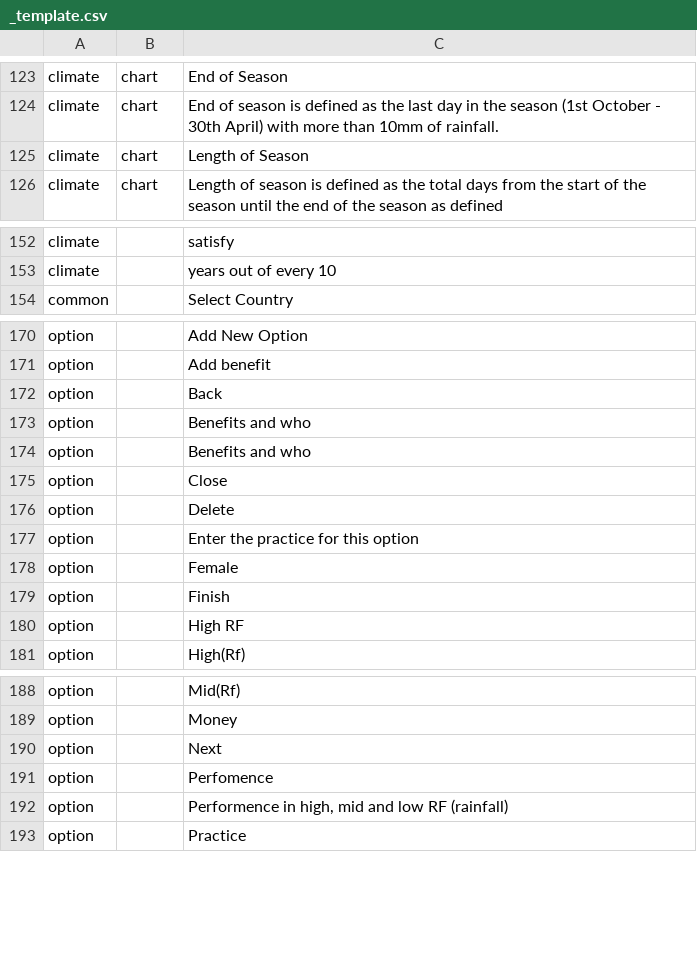
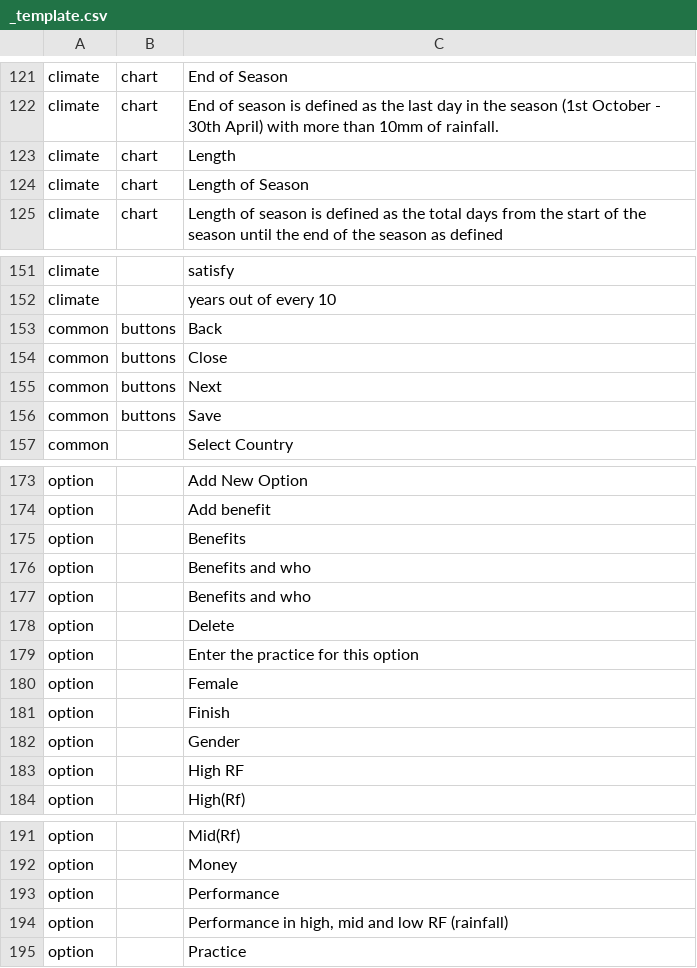
Before and after one commit to e-picsa/picsa-apps, a CSV file: libs/i18n/templates/_template.csv, drawn as a sheet; only a part is shown, gaps mark what is left out; removed rows and columns are numbered as before the commit, all else as after; the diff covers the shown part only; the diff names each change by its address in the sheet, - before the commit and + after, or states it on an @@ line.

Commit message:
chore: update translations

```diff
--- a/libs/i18n/templates/_template.csv
+++ b/libs/i18n/templates/_template.csv
+row 123: climate | chart | Length
+row 153: common | buttons | Back
+row 154: common | buttons | Close
+row 155: common | buttons | Next
+row 156: common | buttons | Save
-C175: Back
+C175: Benefits
-row 175: option |  | Close
+row 182: option |  | Gender
-row 190: option |  | Next
-C193: Perfomence
+C193: Performance
-C194: Performence in high,…
+C194: Performance in high,…
```
Also changed, not shown: 2 removed rows elsewhere in this file, 8 other files.
